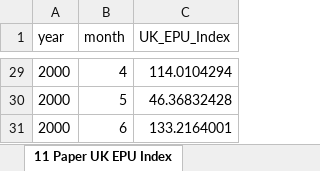
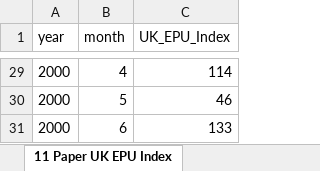
Before and after one commit to lancs-macro/ukdash, an Excel workbook: data/epu.xlsx, sheet 11 Paper UK EPU Index, drawn as a sheet; only a part is shown, gaps mark what is left out; values as stored, in another font and other column widths than the file's, no borders; the diff covers the shown part only; the diff names each change by its address in the sheet, - before the commit and + after, or states it on an @@ line.

```diff
--- a/data/epu.xlsx (sheet 11 Paper UK EPU Index)
+++ b/data/epu.xlsx (sheet 11 Paper UK EPU Index)
-C29 (UK_EPU_Index): 114.0104294
+C29 (UK_EPU_Index): 114
-C30 (UK_EPU_Index): 46.36832428
+C30 (UK_EPU_Index): 46
-C31 (UK_EPU_Index): 133.2164001
+C31 (UK_EPU_Index): 133
```
Also changed, not shown: other rows of this sheet, 12 other files.
